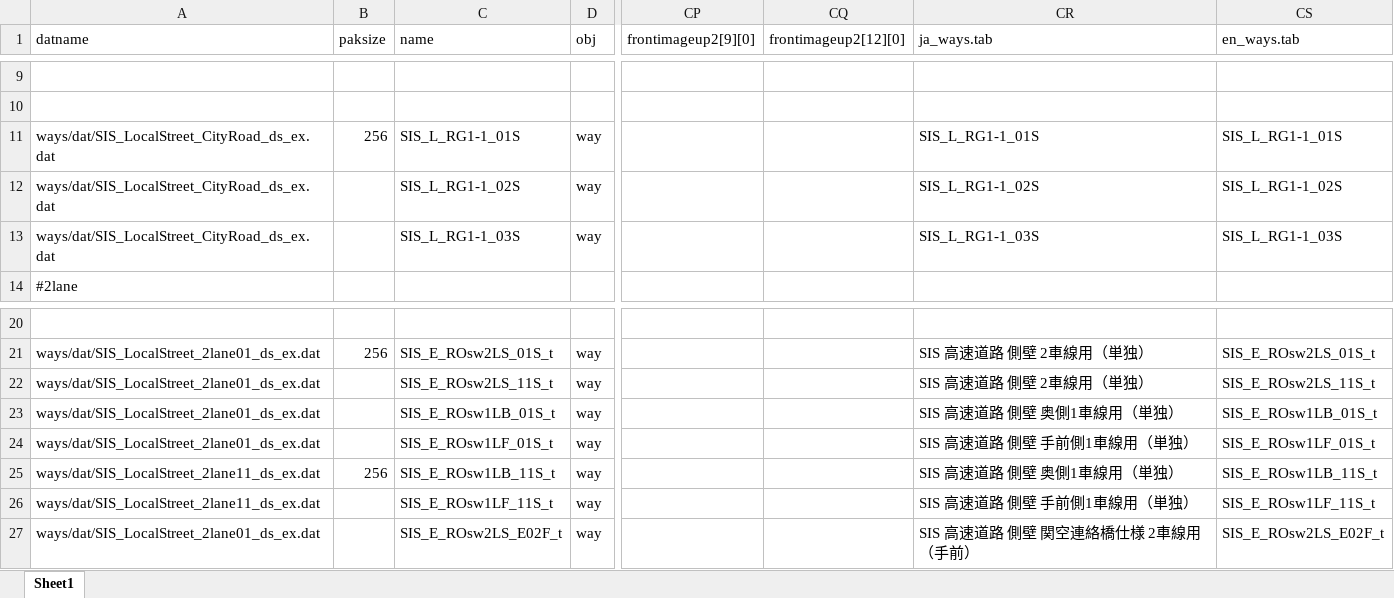
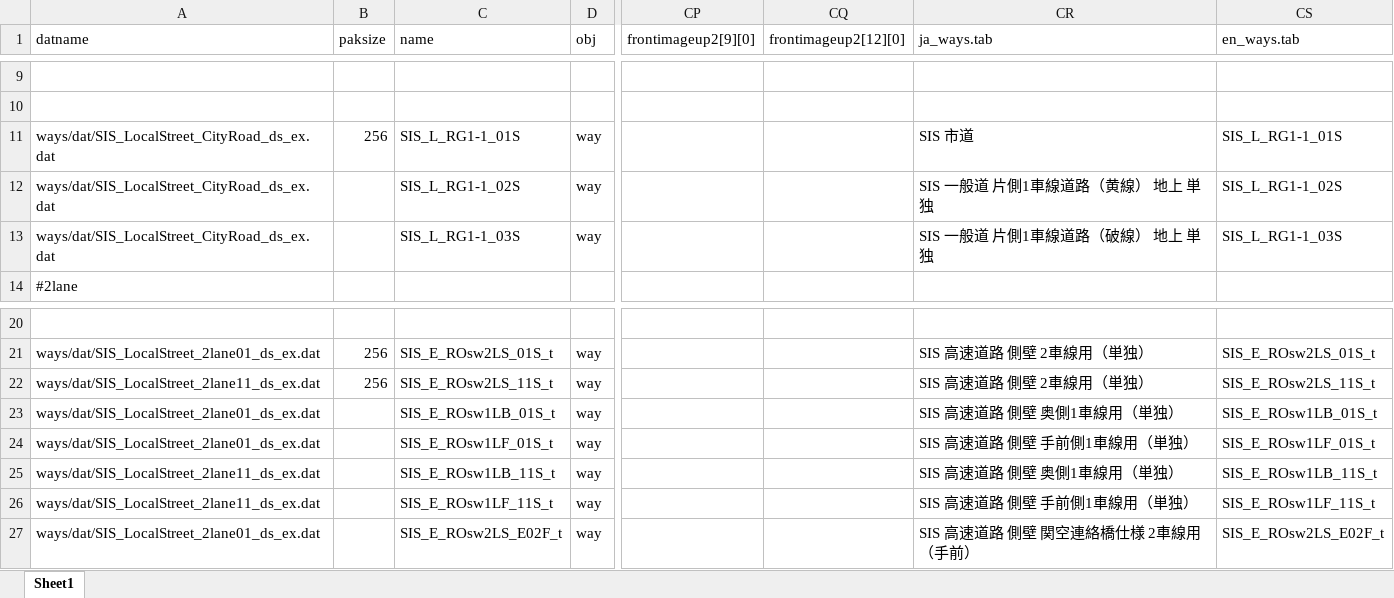
Before and after one commit to anoKTOK/Yokubari_roads_set_ver_anoKTOK, an Excel workbook: 128extended/source/ways/ways.xlsx, sheet Sheet1, drawn as a sheet; only a part is shown, gaps mark what is left out; values as stored, in another font and other column widths than the file's, no borders; the diff names each change by its address in the sheet, - before the commit and + after, or states it on an @@ line.

Commit message:
FIX: SIS_localstreet_2lane

```diff
--- a/128extended/source/ways/ways.xlsx (sheet Sheet1)
+++ b/128extended/source/ways/ways.xlsx (sheet Sheet1)
-CR11 (ja_ways.tab): SIS_L_RG1-1_01S
+CR11 (ja_ways.tab): SIS 市道
-CR12 (ja_ways.tab): SIS_L_RG1-1_02S
+CR12 (ja_ways.tab): SIS 一般道 片側1車線道路（黄線） 地上 単独
-CR13 (ja_ways.tab): SIS_L_RG1-1_03S
+CR13 (ja_ways.tab): SIS 一般道 片側1車線道路（破線） 地上 単独
-A22 (datname): ways/dat/SIS_LocalStreet_2lane01_ds_ex.dat
+A22 (datname): ways/dat/SIS_LocalStreet_2lane11_ds_ex.dat
-B22 (paksize): (empty)
+B22 (paksize): 256
-B25 (paksize): 256
+B25 (paksize): (empty)
```
Also changed, not shown: 7 other files.
